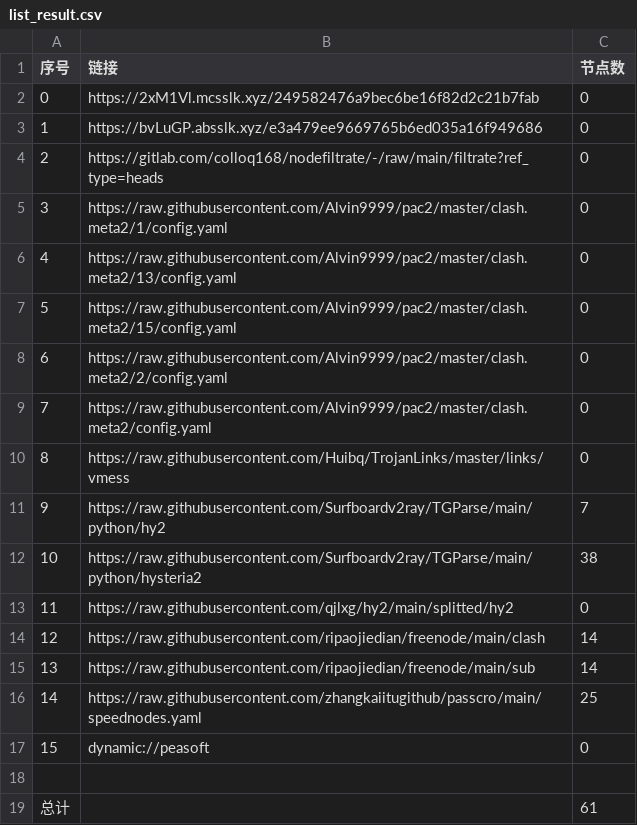
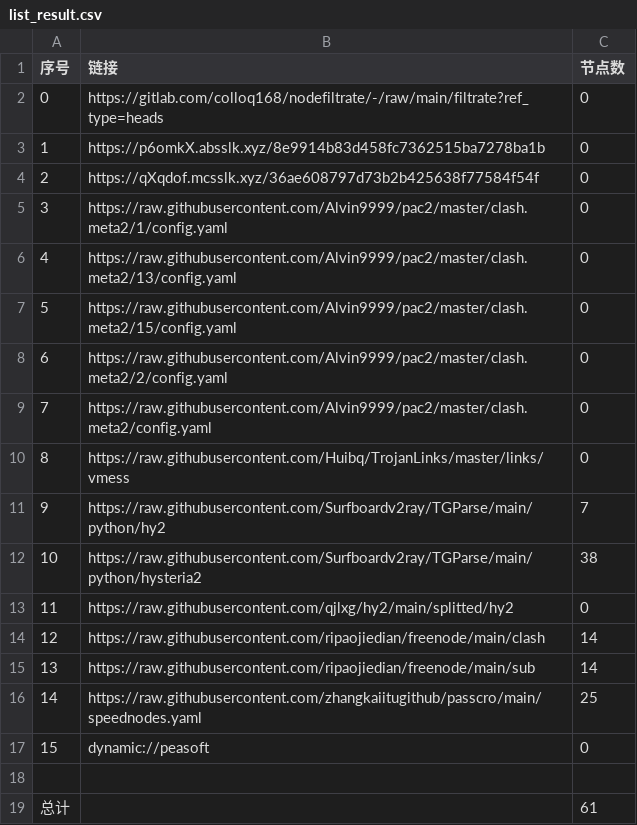
Before and after one commit to suanxidanian/AutoMergePublicNodes, a CSV file: list_result.csv, drawn as a sheet.

```diff
--- a/list_result.csv
+++ b/list_result.csv
@@ -1,5 +1,5 @@
 序号,链接,节点数
-0,https://2xM1Vl.mcsslk.xyz/249582476a9bec6be16f82d2c21b7fab,0
-1,https://bvLuGP.absslk.xyz/e3a479ee9669765b6ed035a16f949686,0
-2,https://gitlab.com/colloq168/nodefiltrate/-/raw/main/filtrate?ref_type=heads,0
+0,https://gitlab.com/colloq168/nodefiltrate/-/raw/main/filtrate?ref_type=heads,0
+1,https://p6omkX.absslk.xyz/8e9914b83d458fc7362515ba7278ba1b,0
+2,https://qXqdof.mcsslk.xyz/36ae608797d73b2b425638f77584f54f,0
 3,https://raw.githubusercontent.com/Alvin9999/pac2/master/clash.meta2/1/config.yaml,0
```
Also changed, not shown: 3 other files.
